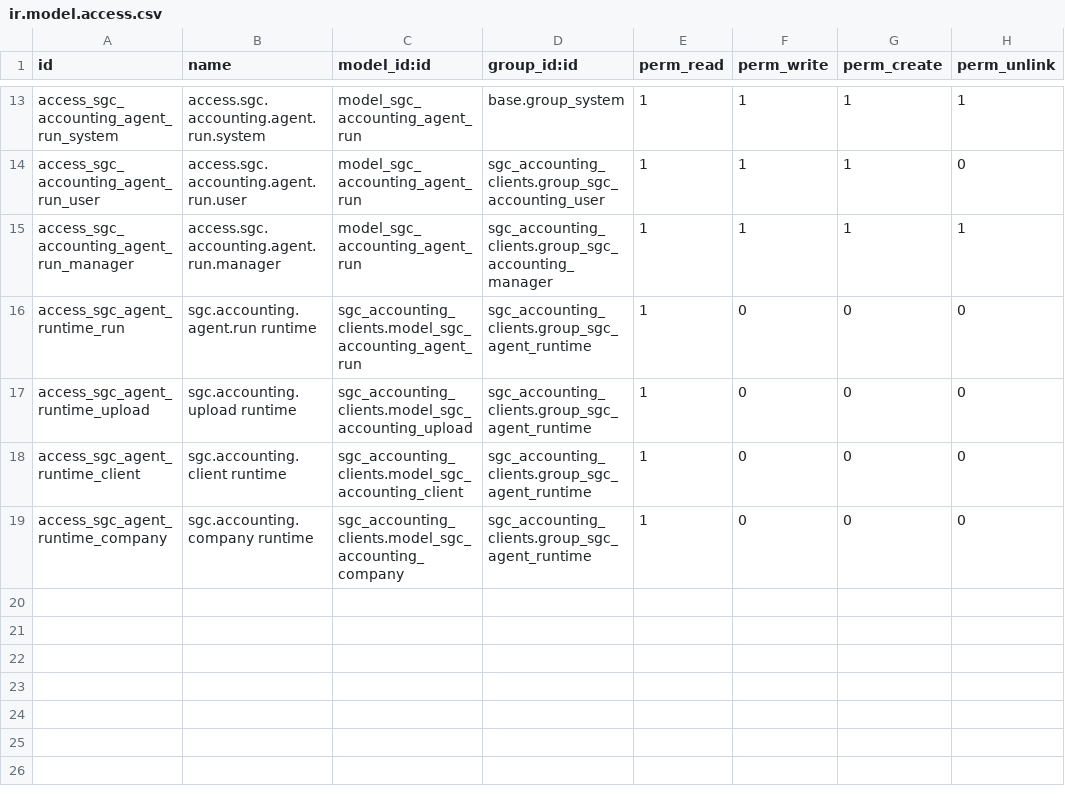
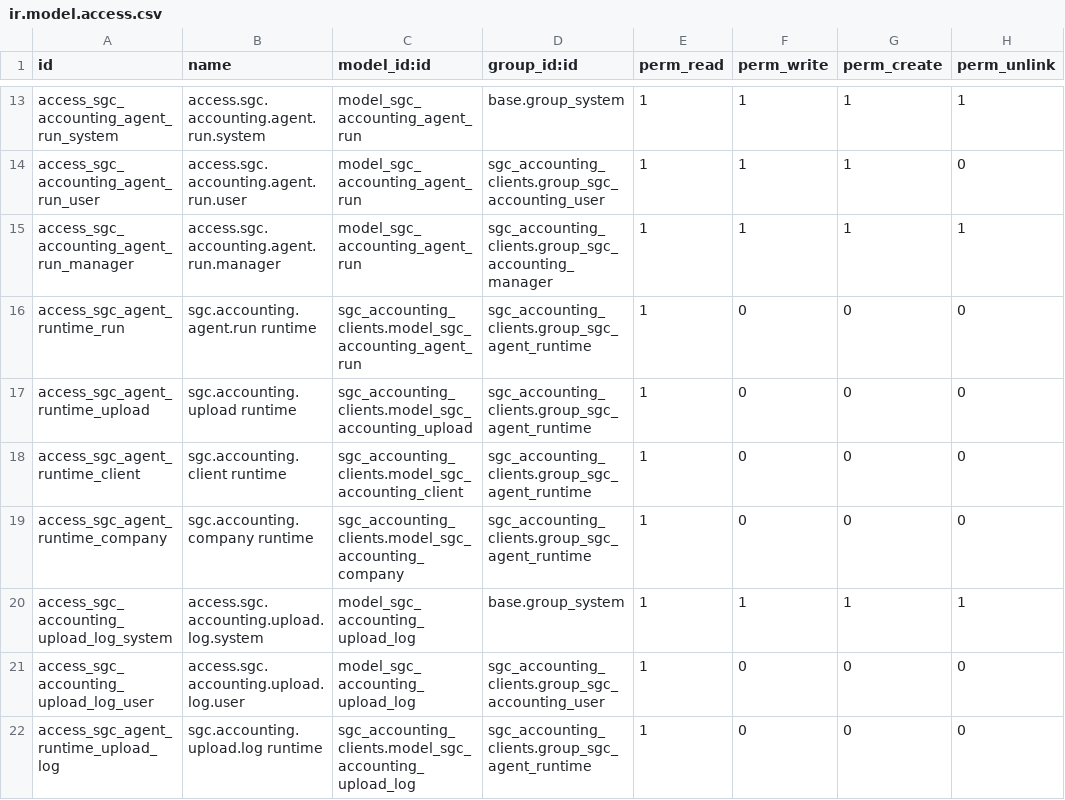
Before and after one commit to renbran/odoo19-sgc-addons, a CSV file: sgc_accounting_clients/security/ir.model.access.csv, drawn as a sheet; only a part is shown, gaps mark what is left out; the diff names each change by its address in the sheet, - before the commit and + after, or states it on an @@ line.

```diff
--- a/sgc_accounting_clients/security/ir.model.access.csv
+++ b/sgc_accounting_clients/security/ir.model.access.csv
+row 20: access_sgc_accounting_upload_log_system | access.sgc.accounting.upload.log.system | model_sgc_accounting_upload_log | base.group_system | 1 | 1 | 1 | 1
+row 21: access_sgc_accounting_upload_log_user | access.sgc.accounting.upload.log.user | model_sgc_accounting_upload_log | sgc_accounting_clients.group_sgc_accounting_user | 1 | 0 | 0 | 0
+row 22: access_sgc_agent_runtime_upload_log | sgc.accounting.upload.log runtime | sgc_accounting_clients.model_sgc_accounting_upload_log | sgc_accounting_clients.group_sgc_agent_runtime | 1 | 0 | 0 | 0
```
Also changed, not shown: 14 other files.
